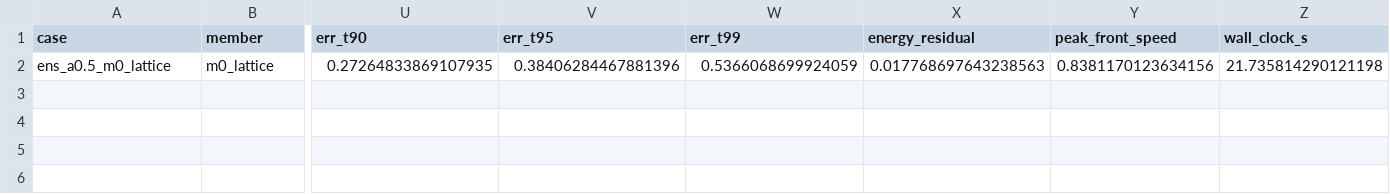
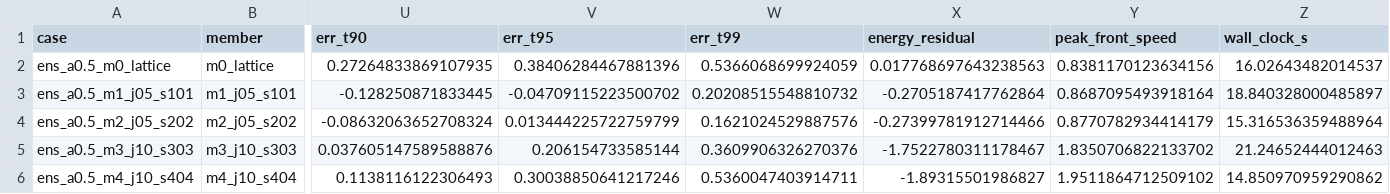
Before and after one commit to cxs503/TensorDEM, a CSV file: docs/artifacts/column_collapse_ensemble_m19922/cases_ensemble.csv, drawn as a sheet; only a part is shown, gaps mark what is left out; rows hold the shown columns only; the diff names each change by its address in the sheet, - before the commit and + after, or states it on an @@ line.

```diff
--- a/docs/artifacts/column_collapse_ensemble_m19922/cases_ensemble.csv
+++ b/docs/artifacts/column_collapse_ensemble_m19922/cases_ensemble.csv
-Z2 (wall_clock_s): 21.735814290121198
+Z2 (wall_clock_s): 16.02643482014537
+row 3: ens_a0.5_m1_j05_s101 | m1_j05_s101 | -0.128250871833445 | -0.04709115223500702 | 0.20208515548810732 | -0.2705187417762864 | 0.8687095493918164 | 18.840328000485897
+row 4: ens_a0.5_m2_j05_s202 | m2_j05_s202 | -0.08632063652708324 | 0.013444225722759799 | 0.1621024529887576 | -0.27399781912714466 | 0.8770782934414179 | 15.316536359488964
+row 5: ens_a0.5_m3_j10_s303 | m3_j10_s303 | 0.037605147589588876 | 0.206154733585144 | 0.3609906326270376 | -1.7522780311178467 | 1.8350706822133702 | 21.24652444012463
+row 6: ens_a0.5_m4_j10_s404 | m4_j10_s404 | 0.1138116122306493 | 0.30038850641217246 | 0.5360047403914711 | -1.89315501986827 | 1.9511864712509102 | 14.850970959290862
```
Also changed, not shown: 18 other files.
